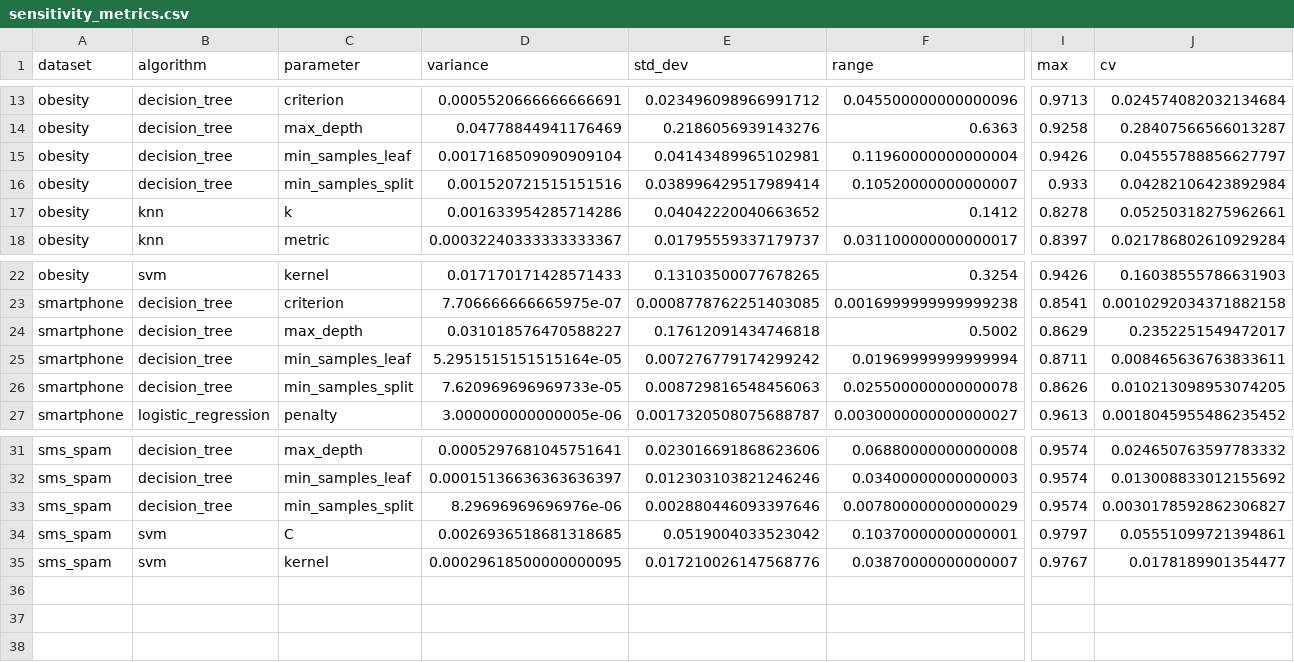
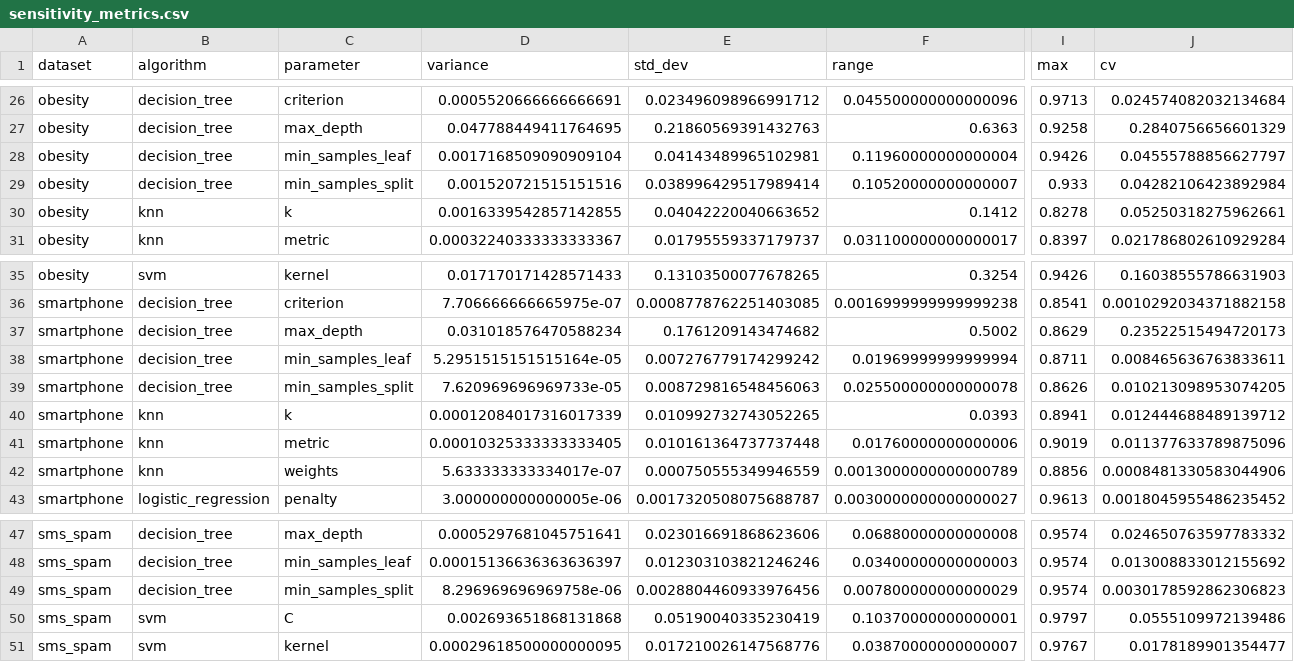
Before and after one commit to dhwanibro/hyperparameter_study, a CSV file: analysis/sensitivity_metrics.csv, drawn as a sheet; only a part is shown, gaps mark what is left out; addresses are those after the commit; rows hold the shown columns only; the diff covers the shown part only; the diff names each change by its address in the sheet, - before the commit and + after, or states it on an @@ line.

```diff
--- a/analysis/sensitivity_metrics.csv
+++ b/analysis/sensitivity_metrics.csv
-D27 (variance): 0.04778844941176469
+D27 (variance): 0.047788449411764695
-E27 (std_dev): 0.2186056939143276
+E27 (std_dev): 0.21860569391432763
-J27 (cv): 0.28407566566013287
+J27 (cv): 0.2840756656601329
-D30 (variance): 0.001633954285714286
+D30 (variance): 0.0016339542857142855
-D37 (variance): 0.031018576470588227
+D37 (variance): 0.031018576470588234
-E37 (std_dev): 0.17612091434746818
+E37 (std_dev): 0.1761209143474682
-J37 (cv): 0.2352251549472017
+J37 (cv): 0.23522515494720173
+row 40: smartphone | knn | k | 0.00012084017316017339 | 0.010992732743052265 | 0.0393 | 0.8941 | 0.012444688489139712
+row 41: smartphone | knn | metric | 0.00010325333333333405 | 0.010161364737737448 | 0.01760000000000006 | 0.9019 | 0.011377633789875096
+row 42: smartphone | knn | weights | 5.633333333334017e-07 | 0.000750555349946559 | 0.0013000000000000789 | 0.8856 | 0.0008481330583044906
-D49 (variance): 8.29696969696976e-06
+D49 (variance): 8.296969696969758e-06
-E49 (std_dev): 0.002880446093397646
+E49 (std_dev): 0.0028804460933976456
-J49 (cv): 0.0030178592862306827
+J49 (cv): 0.0030178592862306823
-D50 (variance): 0.0026936518681318685
+D50 (variance): 0.002693651868131868
-E50 (std_dev): 0.0519004033523042
+E50 (std_dev): 0.05190040335230419
-J50 (cv): 0.05551099721394861
+J50 (cv): 0.0555109972139486
```
Also changed, not shown: 13 added rows and 17 edited cells elsewhere in this file, 48 other files.
